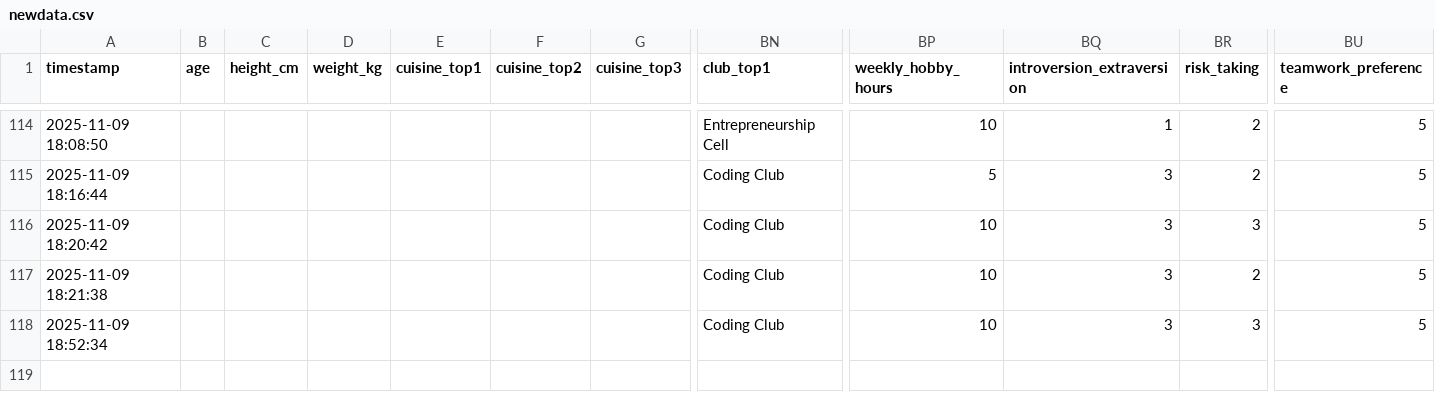
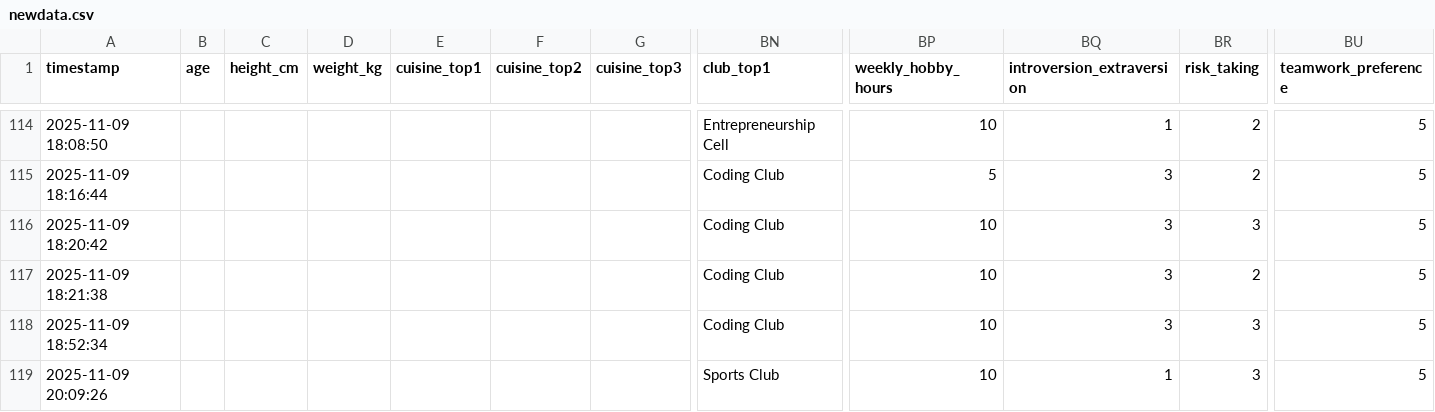
Before and after one commit to pauldebanshu19/EduPair, a CSV file: the-project-pairing-dilemma-app/backend/newdata.csv, drawn as a sheet; only a part is shown, gaps mark what is left out; rows hold the shown columns only; the diff names each change by its address in the sheet, - before the commit and + after, or states it on an @@ line.

```diff
--- a/the-project-pairing-dilemma-app/backend/newdata.csv
+++ b/the-project-pairing-dilemma-app/backend/newdata.csv
+row 119: 2025-11-09 20:09:26 |  |  |  |  |  |  | Sports Club | 10 | 1 | 3 | 5
```
Also changed, not shown: 2 other files.
